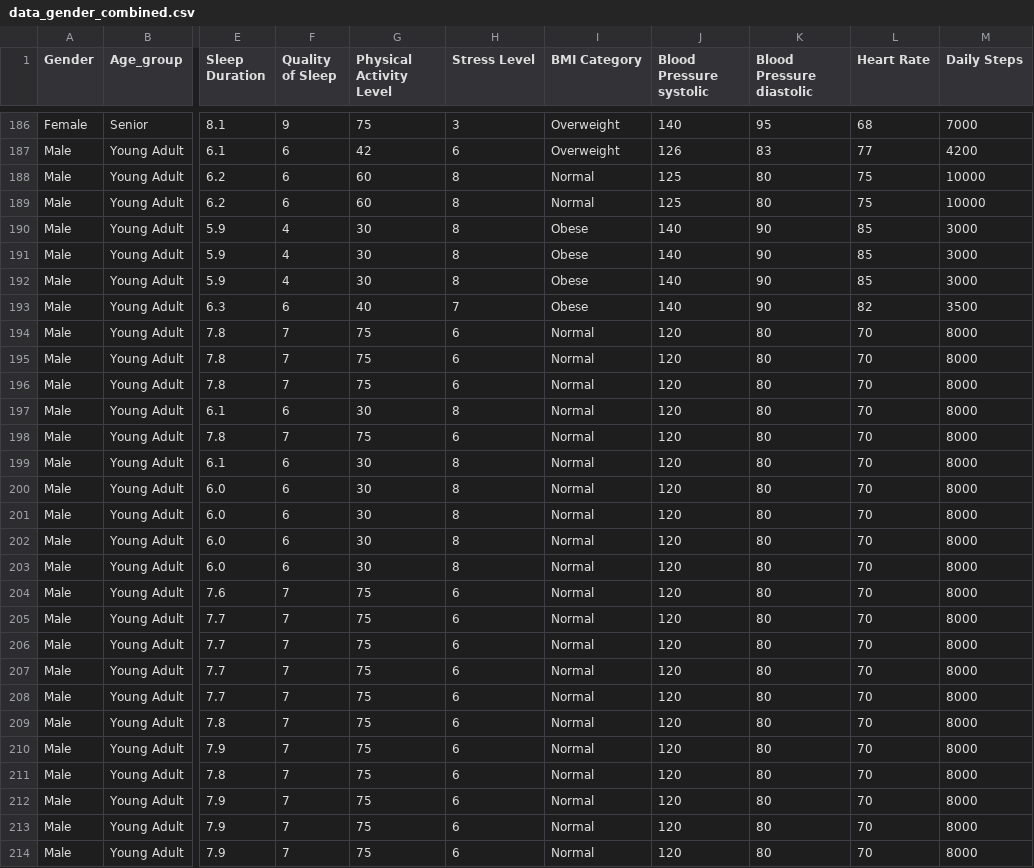
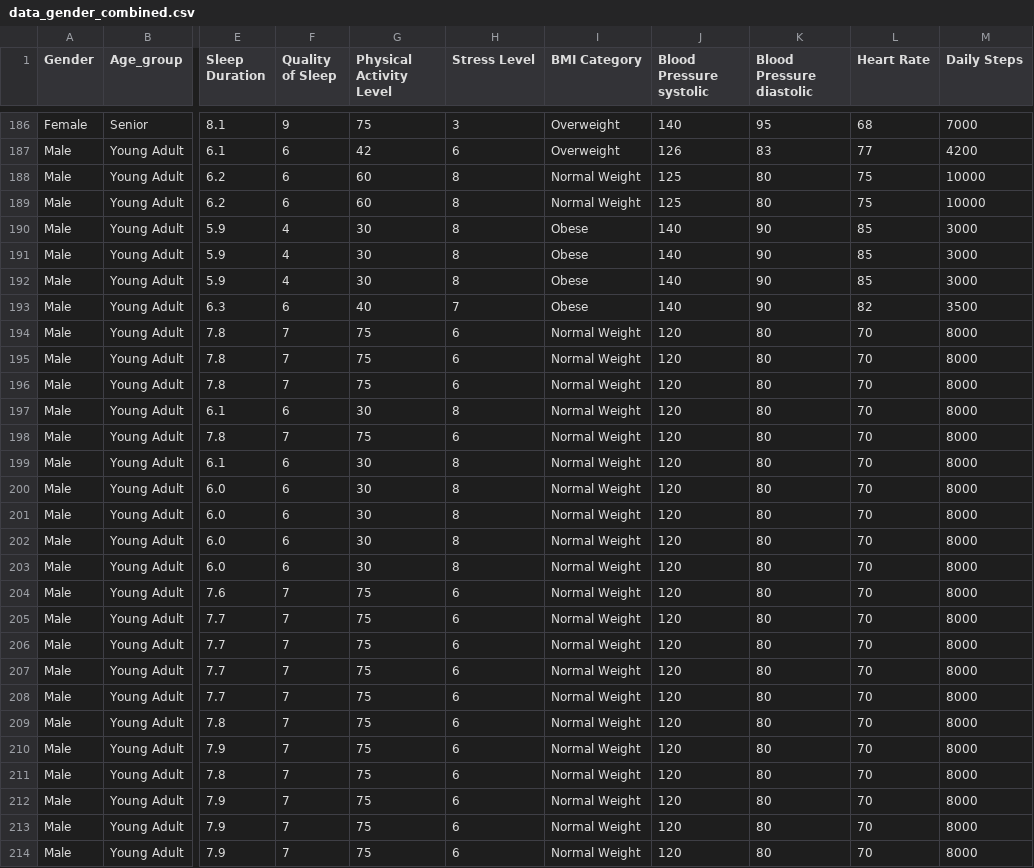
Before and after one commit to heikgrace/healthy-group-one, a CSV file: data/sleephealthlifestyle/data_gender_combined.csv, drawn as a sheet; only a part is shown, gaps mark what is left out; the diff covers the shown part only; the diff names each change by its address in the sheet, - before the commit and + after, or states it on an @@ line.

Commit message:
normal -> normal weight in sleephealthlifestyle

```diff
--- a/data/sleephealthlifestyle/data_gender_combined.csv
+++ b/data/sleephealthlifestyle/data_gender_combined.csv
-I188:I189 (BMI Category): Normal
+I188:I189 (BMI Category): Normal Weight
-I194:I214 (BMI Category): Normal
+I194:I214 (BMI Category): Normal Weight
```
Also changed, not shown: 172 edited cells elsewhere in this file, data/sleephealthlifestyle/data_gender_female.csv, data/sleephealthlifestyle/data_gender_male.csv, 1 other file.
